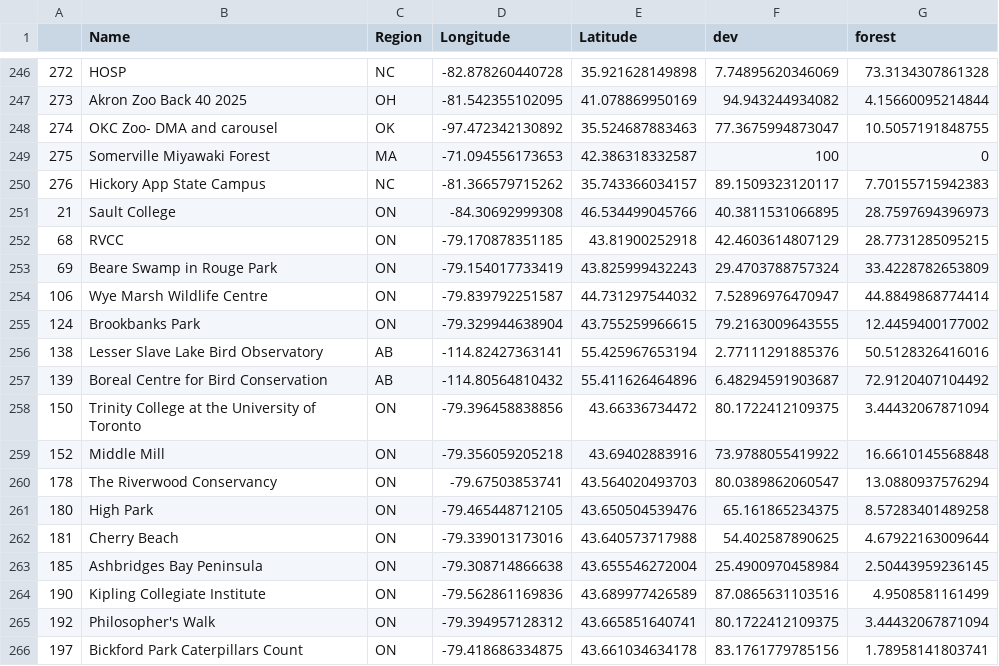
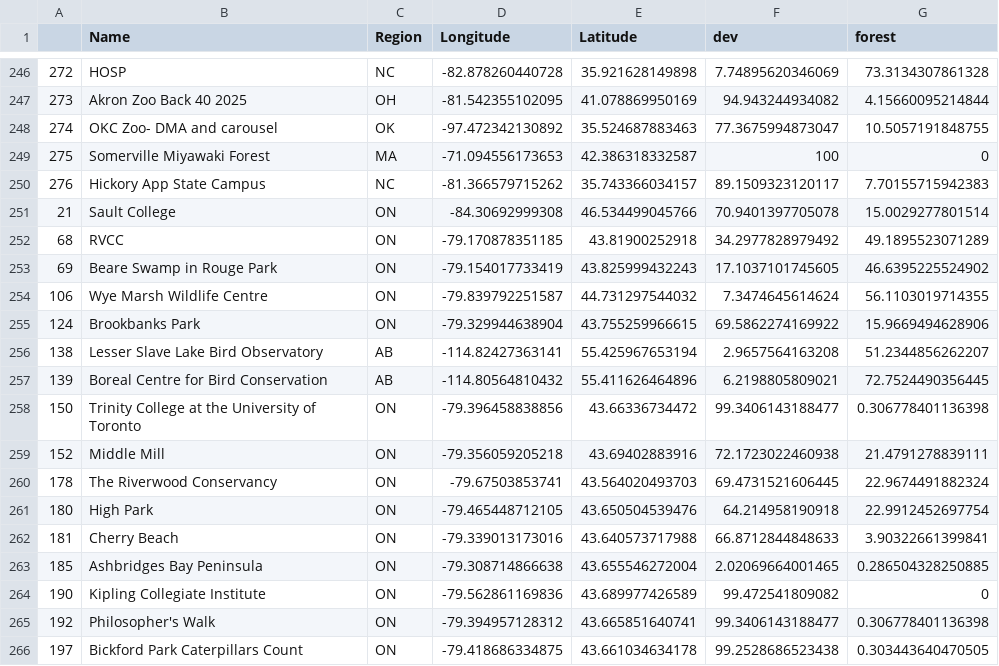
Before and after one commit to hurlbertlab/cc-urbanization, a CSV file: data/sites.csv, drawn as a sheet; only a part is shown, gaps mark what is left out; the diff covers the shown part only.

```diff
--- a/data/sites.csv
+++ b/data/sites.csv
@@ -250,17 +250,17 @@
 "276","Hickory App State Campus","NC",-81.366579715262,35.743366034157,89.1509323120117,7.70155715942383
-"21","Sault College","ON",-84.30692999308,46.534499045766,40.3811531066895,28.7597694396973
-"68","RVCC","ON",-79.170878351185,43.81900252918,42.4603614807129,28.7731285095215
-"69","Beare Swamp in Rouge Park","ON",-79.154017733419,43.825999432243,29.4703788757324,33.4228782653809
-"106","Wye Marsh Wildlife Centre","ON",-79.839792251587,44.731297544032,7.52896976470947,44.8849868774414
-"124","Brookbanks Park","ON",-79.329944638904,43.755259966615,79.2163009643555,12.4459400177002
-"138","Lesser Slave Lake Bird Observatory","AB",-114.82427363141,55.425967653194,2.77111291885376,50.5128326416016
-"139","Boreal Centre for Bird Conservation","AB",-114.80564810432,55.411626464896,6.48294591903687,72.9120407104492
-"150","Trinity College at the University of Toronto","ON",-79.396458838856,43.66336734472,80.1722412109375,3.44432067871094
-"152","Middle Mill","ON",-79.356059205218,43.69402883916,73.9788055419922,16.6610145568848
-"178","The Riverwood Conservancy","ON",-79.67503853741,43.564020493703,80.0389862060547,13.0880937576294
-"180","High Park","ON",-79.465448712105,43.650504539476,65.161865234375,8.57283401489258
-"181","Cherry Beach","ON",-79.339013173016,43.640573717988,54.402587890625,4.67922163009644
-"185","Ashbridges Bay Peninsula","ON",-79.308714866638,43.655546272004,25.4900970458984,2.50443959236145
-"190","Kipling Collegiate Institute","ON",-79.562861169836,43.689977426589,87.0865631103516,4.9508581161499
-"192","Philosopher's Walk","ON",-79.394957128312,43.665851640741,80.1722412109375,3.44432067871094
-"197","Bickford Park Caterpillars Count","ON",-79.418686334875,43.661034634178,83.1761779785156,1.78958141803741
+"21","Sault College","ON",-84.30692999308,46.534499045766,70.9401397705078,15.0029277801514
+"68","RVCC","ON",-79.170878351185,43.81900252918,34.2977828979492,49.1895523071289
+"69","Beare Swamp in Rouge Park","ON",-79.154017733419,43.825999432243,17.1037101745605,46.6395225524902
+"106","Wye Marsh Wildlife Centre","ON",-79.839792251587,44.731297544032,7.3474645614624,56.1103019714355
+"124","Brookbanks Park","ON",-79.329944638904,43.755259966615,69.5862274169922,15.9669494628906
+"138","Lesser Slave Lake Bird Observatory","AB",-114.82427363141,55.425967653194,2.9657564163208,51.2344856262207
+"139","Boreal Centre for Bird Conservation","AB",-114.80564810432,55.411626464896,6.2198805809021,72.7524490356445
+"150","Trinity College at the University of Toronto","ON",-79.396458838856,43.66336734472,99.3406143188477,0.306778401136398
+"152","Middle Mill","ON",-79.356059205218,43.69402883916,72.1723022460938,21.4791278839111
+"178","The Riverwood Conservancy","ON",-79.67503853741,43.564020493703,69.4731521606445,22.9674491882324
+"180","High Park","ON",-79.465448712105,43.650504539476,64.214958190918,22.9912452697754
+"181","Cherry Beach","ON",-79.339013173016,43.640573717988,66.8712844848633,3.90322661399841
+"185","Ashbridges Bay Peninsula","ON",-79.308714866638,43.655546272004,2.02069664001465,0.286504328250885
+"190","Kipling Collegiate Institute","ON",-79.562861169836,43.689977426589,99.472541809082,0
+"192","Philosopher's Walk","ON",-79.394957128312,43.665851640741,99.3406143188477,0.306778401136398
+"197","Bickford Park Caterpillars Count","ON",-79.418686334875,43.661034634178,99.2528686523438,0.303443640470505
```
Also changed, not shown: 24 edited cells elsewhere in this file, 1 other file.
